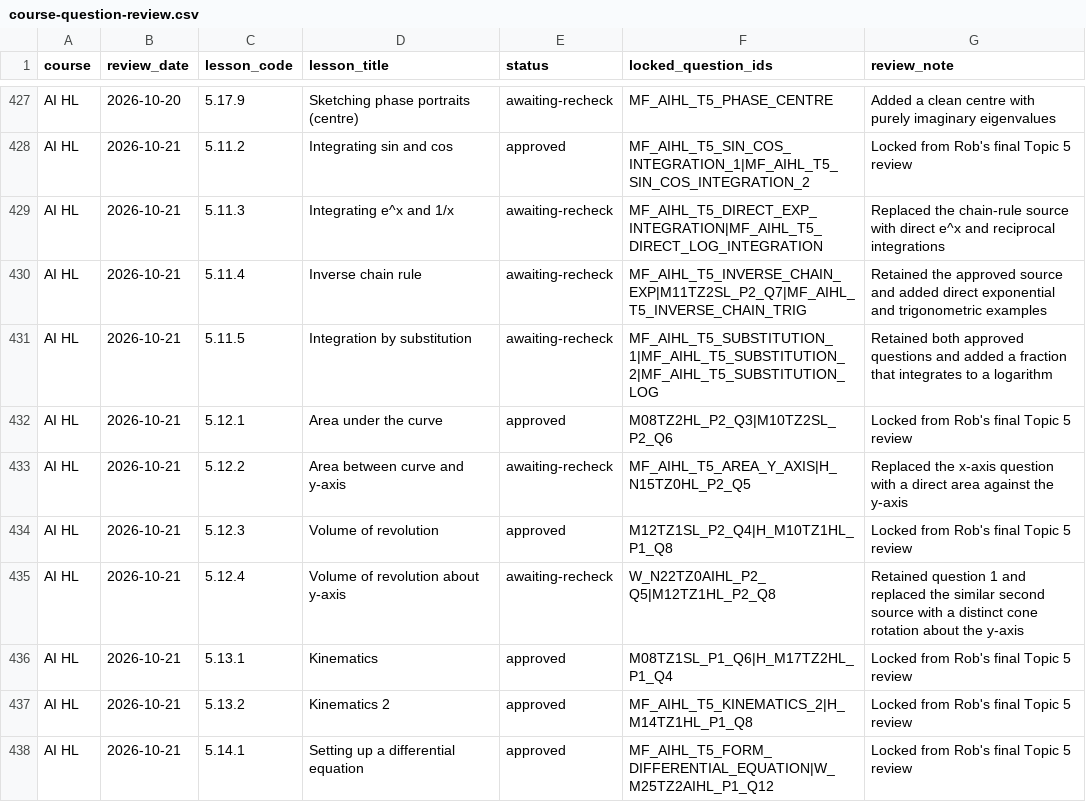
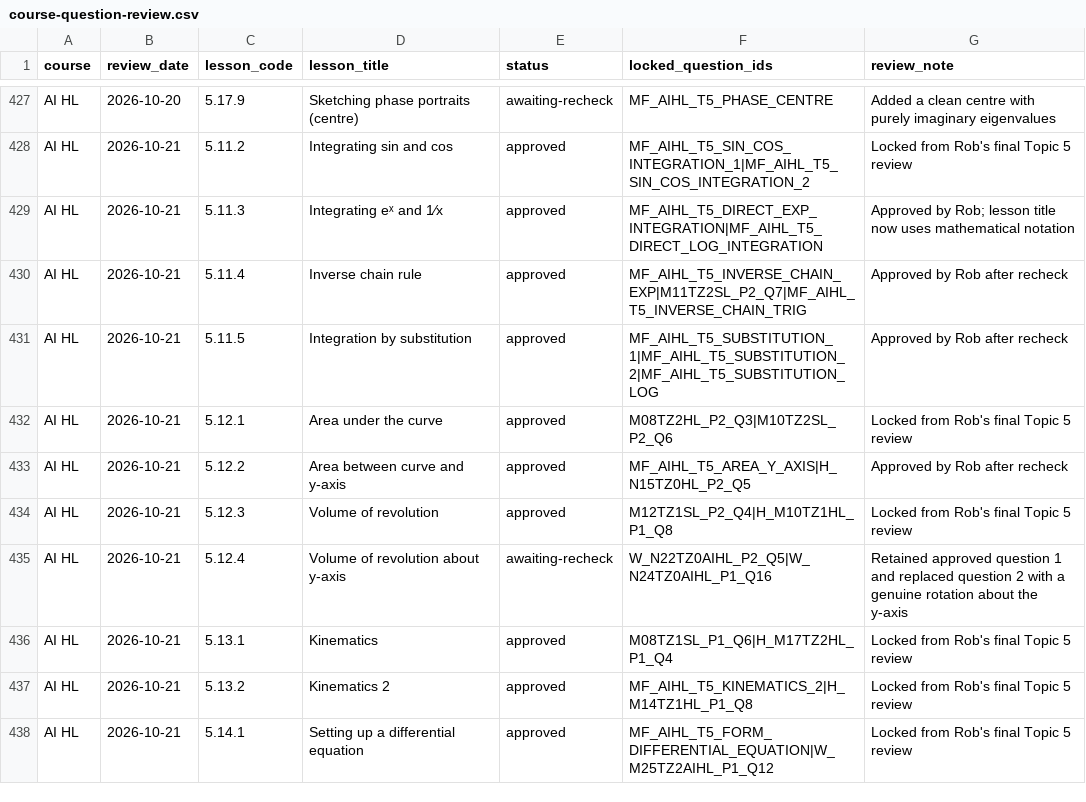
Before and after one commit to robbieflynn/mrflynnib-chatgpt, a CSV file: course-platform-pilot/course-question-review.csv, drawn as a sheet; only a part is shown, gaps mark what is left out; the diff covers the shown part only.

Commit message:
Complete AI HL topics 4 and 5 review updates

```diff
--- a/course-platform-pilot/course-question-review.csv
+++ b/course-platform-pilot/course-question-review.csv
@@ -428,9 +428,9 @@ AI HL,2026-10-20,5.17.9,Sketching phase portraits (centre),awaiting-recheck,MF_A
 AI HL,2026-10-21,5.11.2,Integrating sin and cos,approved,MF_AIHL_T5_SIN_COS_INTEGRATION_1|MF_AIHL_T5_SIN_COS_INTEGRATION_2,Locked from Rob's final Topic 5 review
-AI HL,2026-10-21,5.11.3,Integrating e^x and 1/x,awaiting-recheck,MF_AIHL_T5_DIRECT_EXP_INTEGRATION|MF_AIHL_T5_DIRECT_LOG_INTEGRATION,Replaced the chain-rule source with direct e^x and reciprocal integrations
-AI HL,2026-10-21,5.11.4,Inverse chain rule,awaiting-recheck,MF_AIHL_T5_INVERSE_CHAIN_EXP|M11TZ2SL_P2_Q7|MF_AIHL_T5_INVERSE_CHAIN_TRIG,Retained the approved source and added direct exponential and trigonometric examples
-AI HL,2026-10-21,5.11.5,Integration by substitution,awaiting-recheck,MF_AIHL_T5_SUBSTITUTION_1|MF_AIHL_T5_SUBSTITUTION_2|MF_AIHL_T5_SUBSTITUTION_LOG,Retained both approved questions and added a fraction that integrates to a logarithm
+AI HL,2026-10-21,5.11.3,Integrating eˣ and 1⁄x,approved,MF_AIHL_T5_DIRECT_EXP_INTEGRATION|MF_AIHL_T5_DIRECT_LOG_INTEGRATION,Approved by Rob; lesson title now uses mathematical notation
+AI HL,2026-10-21,5.11.4,Inverse chain rule,approved,MF_AIHL_T5_INVERSE_CHAIN_EXP|M11TZ2SL_P2_Q7|MF_AIHL_T5_INVERSE_CHAIN_TRIG,Approved by Rob after recheck
+AI HL,2026-10-21,5.11.5,Integration by substitution,approved,MF_AIHL_T5_SUBSTITUTION_1|MF_AIHL_T5_SUBSTITUTION_2|MF_AIHL_T5_SUBSTITUTION_LOG,Approved by Rob after recheck
 AI HL,2026-10-21,5.12.1,Area under the curve,approved,M08TZ2HL_P2_Q3|M10TZ2SL_P2_Q6,Locked from Rob's final Topic 5 review
-AI HL,2026-10-21,5.12.2,Area between curve and y-axis,awaiting-recheck,MF_AIHL_T5_AREA_Y_AXIS|H_N15TZ0HL_P2_Q5,Replaced the x-axis question with a direct area against the y-axis
+AI HL,2026-10-21,5.12.2,Area between curve and y-axis,approved,MF_AIHL_T5_AREA_Y_AXIS|H_N15TZ0HL_P2_Q5,Approved by Rob after recheck
 AI HL,2026-10-21,5.12.3,Volume of revolution,approved,M12TZ1SL_P2_Q4|H_M10TZ1HL_P1_Q8,Locked from Rob's final Topic 5 review
-AI HL,2026-10-21,5.12.4,Volume of revolution about y-axis,awaiting-recheck,W_N22TZ0AIHL_P2_Q5|M12TZ1HL_P2_Q8,Retained question 1 and replaced the similar second source with a distinct cone rotation about the y-axis
+AI HL,2026-10-21,5.12.4,Volume of revolution about y-axis,awaiting-recheck,W_N22TZ0AIHL_P2_Q5|W_N24TZ0AIHL_P1_Q16,Retained approved question 1 and replaced question 2 with a genuine rotation about the y-axis
 AI HL,2026-10-21,5.13.1,Kinematics,approved,M08TZ1SL_P1_Q6|H_M17TZ2HL_P1_Q4,Locked from Rob's final Topic 5 review
```
Also changed, not shown: 24 edited cells elsewhere in this file, course-platform-pilot/practice-audit.csv, 6 other files.
